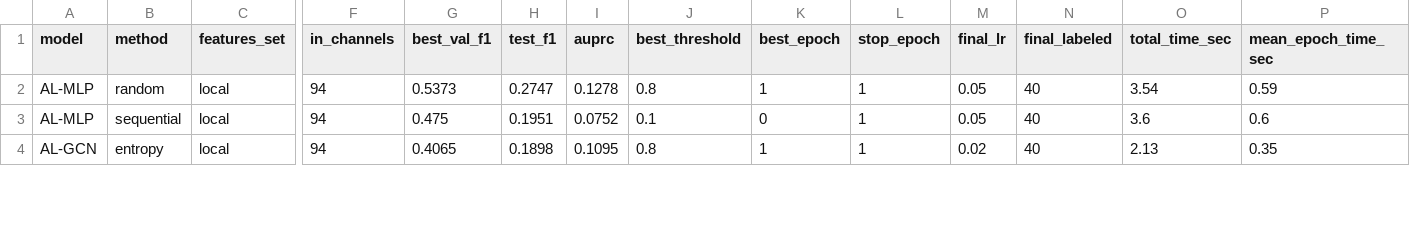
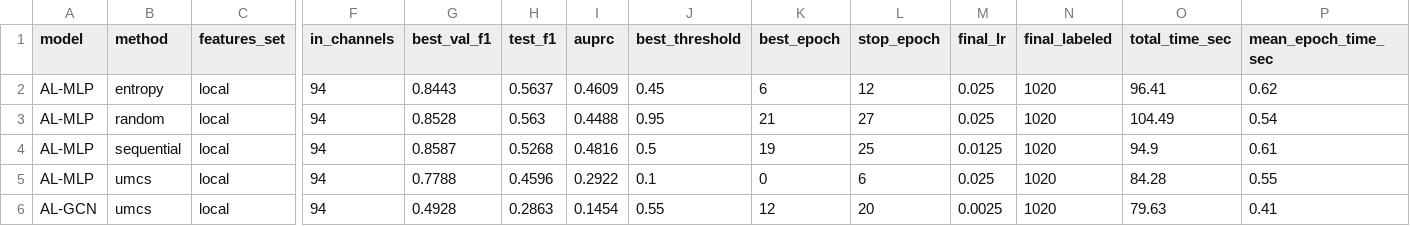
Before and after one commit to danielbehargithub/Crypto-Fraud, a CSV file: results/run_summary_active.csv, drawn as a sheet; only a part is shown, gaps mark what is left out; addresses are those after the commit; rows hold the shown columns only; the diff covers the shown part only; the diff names each change by its address in the sheet, - before the commit and + after, or states it on an @@ line.

```diff
--- a/results/run_summary_active.csv
+++ b/results/run_summary_active.csv
+row 2: AL-MLP | entropy | local | 94 | 0.8443 | 0.5637 | 0.4609 | 0.45 | 6 | 12 | 0.025 | 1020 | 96.41 | 0.62
-G3 (best_val_f1): 0.5373
+G3 (best_val_f1): 0.8528
-H3 (test_f1): 0.2747
+H3 (test_f1): 0.563
-I3 (auprc): 0.1278
+I3 (auprc): 0.4488
-J3 (best_threshold): 0.8
+J3 (best_threshold): 0.95
-K3 (best_epoch): 1
+K3 (best_epoch): 21
-L3 (stop_epoch): 1
+L3 (stop_epoch): 27
-M3 (final_lr): 0.05
+M3 (final_lr): 0.025
-N3 (final_labeled): 40
+N3 (final_labeled): 1020
-O3 (total_time_sec): 3.54
+O3 (total_time_sec): 104.49
-P3 (mean_epoch_time_sec): 0.59
+P3 (mean_epoch_time_sec): 0.54
+row 4: AL-MLP | sequential | local | 94 | 0.8587 | 0.5268 | 0.4816 | 0.5 | 19 | 25 | 0.0125 | 1020 | 94.9 | 0.61
-B5 (method): sequential
+B5 (method): umcs
-G5 (best_val_f1): 0.475
+G5 (best_val_f1): 0.7788
-H5 (test_f1): 0.1951
+H5 (test_f1): 0.4596
-I5 (auprc): 0.0752
+I5 (auprc): 0.2922
-L5 (stop_epoch): 1
+L5 (stop_epoch): 6
-M5 (final_lr): 0.05
+M5 (final_lr): 0.025
-N5:N6 (final_labeled): 40
+N5:N6 (final_labeled): 1020
-O5 (total_time_sec): 3.6
+O5 (total_time_sec): 84.28
-P5 (mean_epoch_time_sec): 0.6
+P5 (mean_epoch_time_sec): 0.55
-B6 (method): entropy
+B6 (method): umcs
-G6 (best_val_f1): 0.4065
+G6 (best_val_f1): 0.4928
-H6 (test_f1): 0.1898
+H6 (test_f1): 0.2863
-I6 (auprc): 0.1095
+I6 (auprc): 0.1454
-J6 (best_threshold): 0.8
+J6 (best_threshold): 0.55
-K6 (best_epoch): 1
+K6 (best_epoch): 12
-L6 (stop_epoch): 1
+L6 (stop_epoch): 20
-M6 (final_lr): 0.02
+M6 (final_lr): 0.0025
-O6 (total_time_sec): 2.13
+O6 (total_time_sec): 79.63
-P6 (mean_epoch_time_sec): 0.35
+P6 (mean_epoch_time_sec): 0.41
```
Also changed, not shown: 1 added row, 3 removed rows and 20 edited cells elsewhere in this file, results/run_summary_passive.csv, visualizations/AL_visualizations/illicit_balance_effect.csv, 12 other files.
